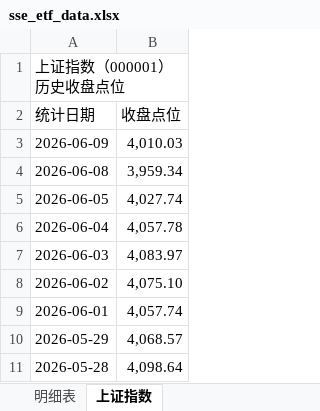
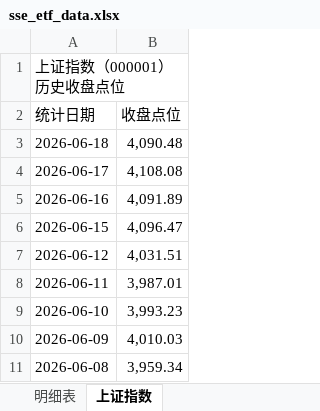
Before and after one commit to oxley-z/get_etf_historical_data, an Excel workbook: sse_etf_data.xlsx, sheet 上证指数, drawn as a sheet; only a part is shown; the shorter side is filled out with more unchanged rows; values as stored, in another font and other column widths than the file's, no cell formats; the diff names each change by its address in the sheet, - before the commit and + after, or states it on an @@ line.

```diff
--- a/sse_etf_data.xlsx (sheet 上证指数)
+++ b/sse_etf_data.xlsx (sheet 上证指数)
+row 3: 2026-06-18 | 4,090.48
+row 4: 2026-06-17 | 4,108.08
+row 5: 2026-06-16 | 4,091.89
+row 6: 2026-06-15 | 4,096.47
+row 7: 2026-06-12 | 4,031.51
+row 8: 2026-06-11 | 3,987.01
+row 9: 2026-06-10 | 3,993.23
```
Also changed, not shown: sheet 明细表, sheet 透视表（日期×ETF）, cell formats, dual_etf_data.xlsx, 5 other files.
